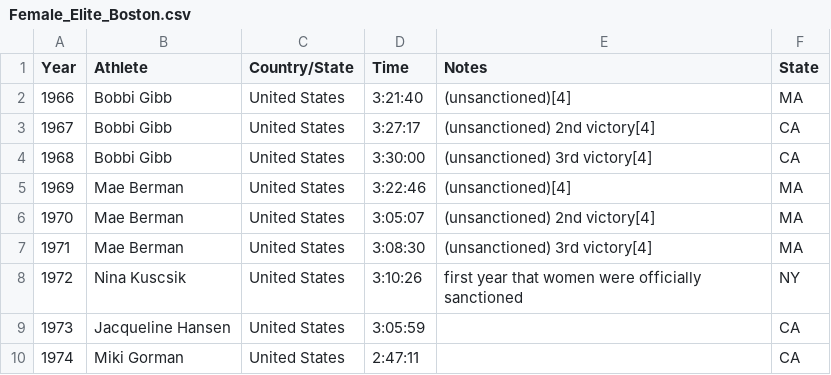
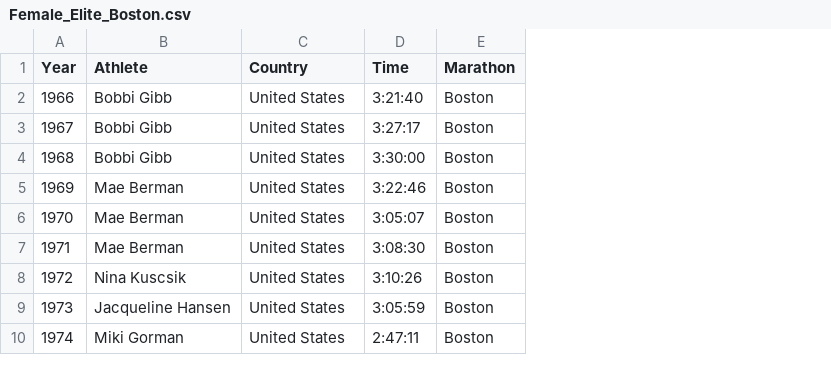
Before and after one commit to nikomccarty/Data_Visuals_Collection, a CSV file: marathon_times/data/Female_Elite_Boston.csv, drawn as a sheet; only a part is shown; removed rows and columns are numbered as before the commit, all else as after; the diff names each change by its address in the sheet, - before the commit and + after, or states it on an @@ line.

```diff
--- a/marathon_times/data/Female_Elite_Boston.csv
+++ b/marathon_times/data/Female_Elite_Boston.csv
-column E (Notes), rows 2-8: (unsanctioned)[4] | (unsanctioned) 2nd victory[4] | (unsanctioned) 3rd victory[4] | (unsanctioned)[4] | (unsanctioned) 2nd victory[4] | (unsanctioned) 3rd victory[4] | first year that women were officially sanctioned
-column F (State), rows 2-10: MA | CA | CA | MA | MA | MA | NY | CA | CA
+column E (Marathon), rows 2-10: all Boston
-C1: Country/State
+C1: Country
```
Also changed, not shown: marathon_times/data/Female_Elite_Berlin.csv, marathon_times/data/Female_Elite_Chicago.csv, 11 other files.
